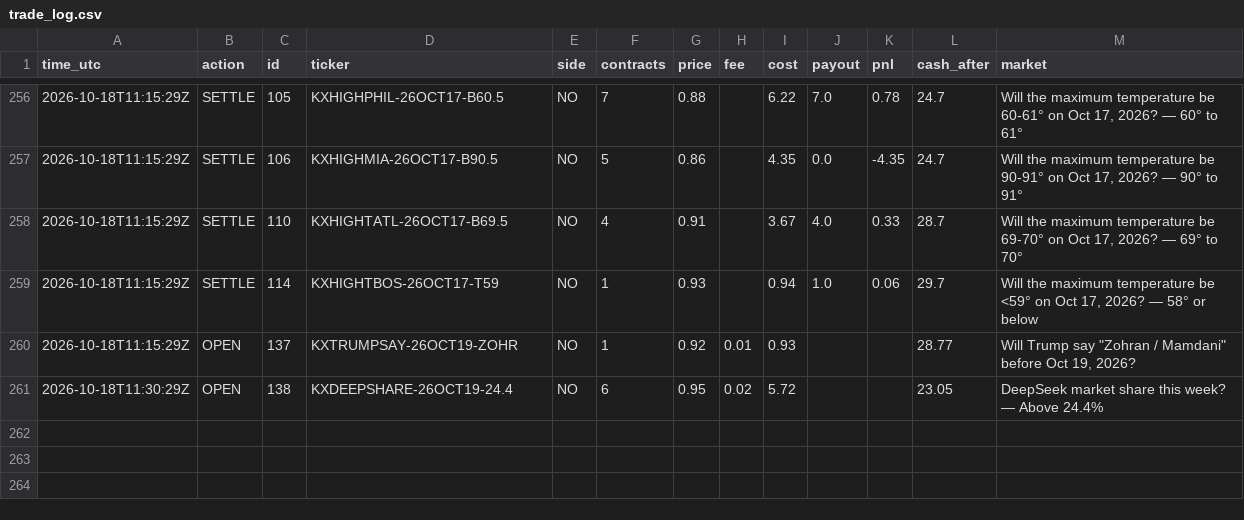
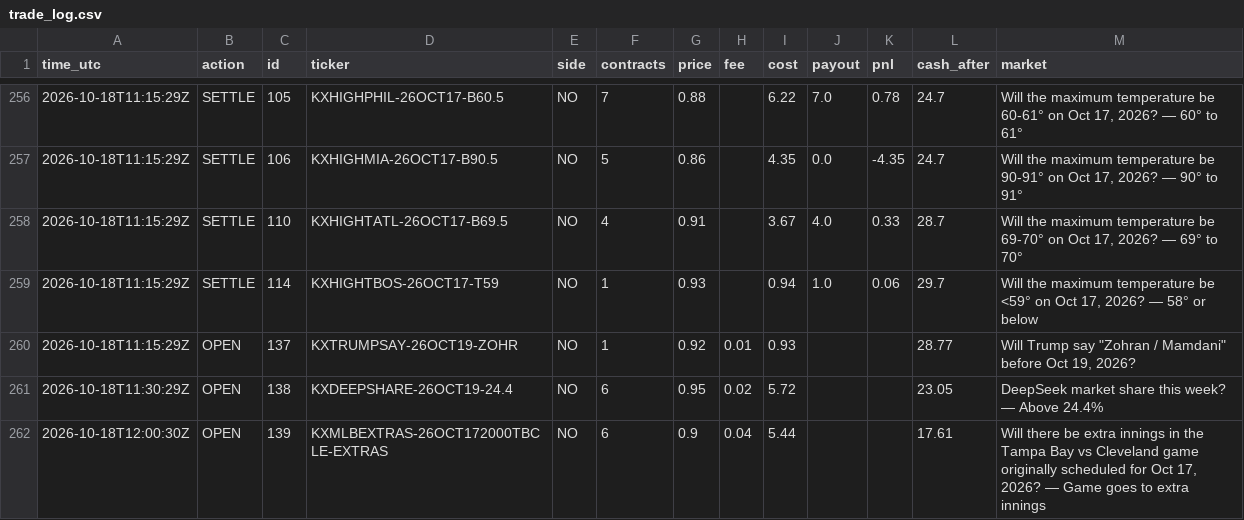
Before and after one commit to xne0nlight/kalshi-paper-bot, a CSV file: state/trade_log.csv, drawn as a sheet; only a part is shown, gaps mark what is left out; the diff names each change by its address in the sheet, - before the commit and + after, or states it on an @@ line.

```diff
--- a/state/trade_log.csv
+++ b/state/trade_log.csv
+row 262: 2026-10-18T12:00:30Z | OPEN | 139 | KXMLBEXTRAS-26OCT172000TBCLE-EXTRAS | NO | 6 | 0.9 | 0.04 | 5.44 |  |  | 17.61 | Will there be extra innings in the Tampa Bay vs Cleveland game originally scheduled for Oct 17, 2026? — Game goes to extra innings
```
Also changed, not shown: 3 other files.
